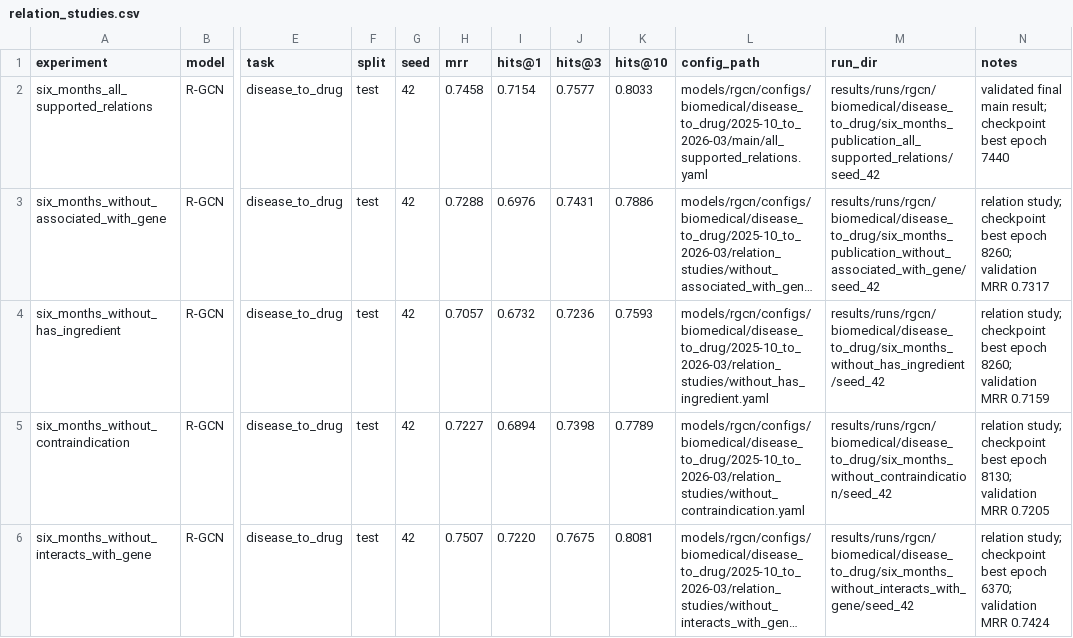
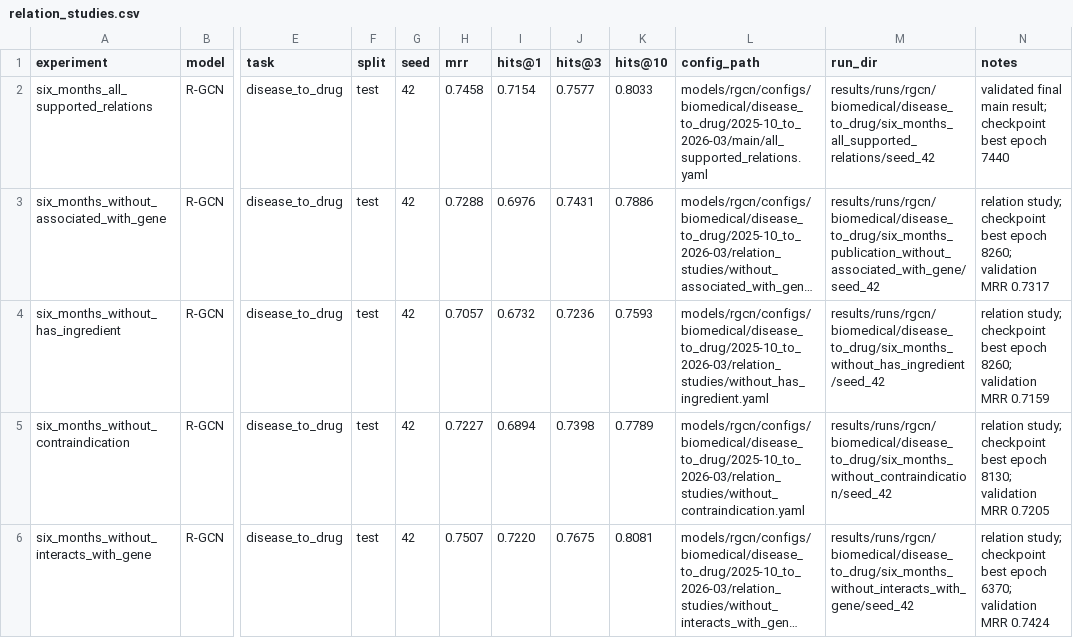
Before and after one commit to GoncaloGarranha/drug-recommender-system, a CSV file: results/final/comparison/relation_studies.csv, drawn as a sheet; only a part is shown, gaps mark what is left out; long unchanged cells end in …; the diff names each change by its address in the sheet, - before the commit and + after, or states it on an @@ line.

```diff
--- a/results/final/comparison/relation_studies.csv
+++ b/results/final/comparison/relation_studies.csv
-M2 (run_dir): results/runs/rgcn/biomedical/disease_to_drug/six_months_publication_all_supported_relations/seed_42
+M2 (run_dir): results/runs/rgcn/biomedical/disease_to_drug/six_months_all_supported_relations/seed_42
```
Also changed, not shown: results/final/comparison/model_comparison_1v50.csv, results/final/comparison/model_comparison_full.csv, 13 other files.
